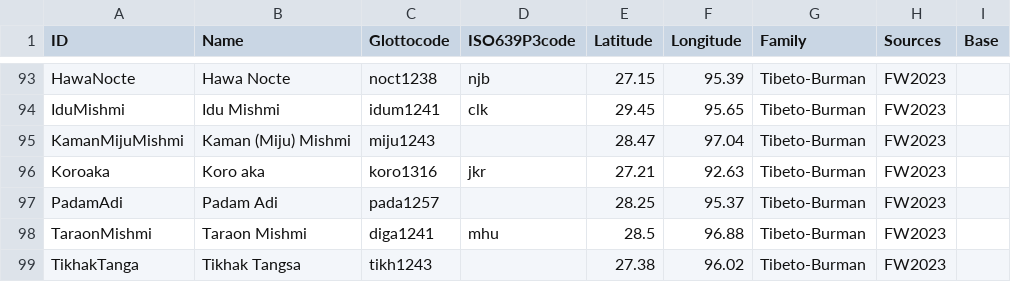
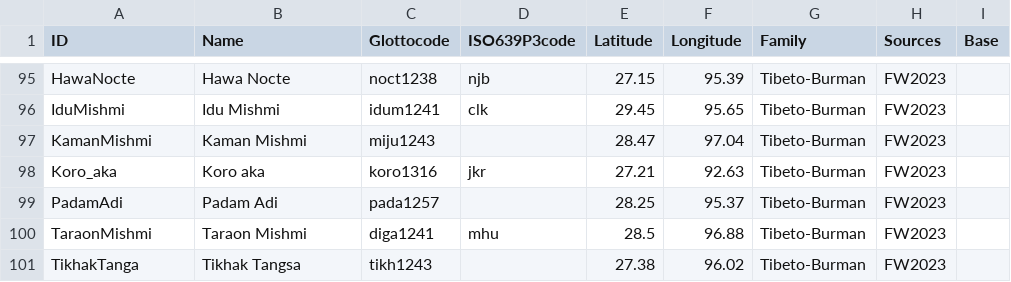
Before and after one commit to numeralbank/sand, a TSV file: etc/languages.tsv, drawn as a sheet; only a part is shown, gaps mark what is left out; the diff covers the shown part only.

```diff
--- a/etc/languages.tsv
+++ b/etc/languages.tsv
@@ -94,4 +96,4 @@ HawaNocte	Hawa Nocte	noct1238	njb	27.15	95.39	Tibeto-Burman	FW2023
 IduMishmi	Idu Mishmi	idum1241	clk	29.45	95.65	Tibeto-Burman	FW2023	
-KamanMijuMishmi	Kaman (Miju) Mishmi	miju1243		28.47	97.04	Tibeto-Burman	FW2023	
-Koroaka	Koro aka	koro1316	jkr	27.21	92.63	Tibeto-Burman	FW2023	
+KamanMishmi	Kaman Mishmi	miju1243		28.47	97.04	Tibeto-Burman	FW2023	
+Koro_aka	Koro aka	koro1316	jkr	27.21	92.63	Tibeto-Burman	FW2023	
 PadamAdi	Padam Adi	pada1257		28.25	95.37	Tibeto-Burman	FW2023	
```
Also changed, not shown: 3 added rows, 1 removed row and 11 edited cells elsewhere in this file, cldf/languages.csv, cldf/parameters.csv, 10 other files.
